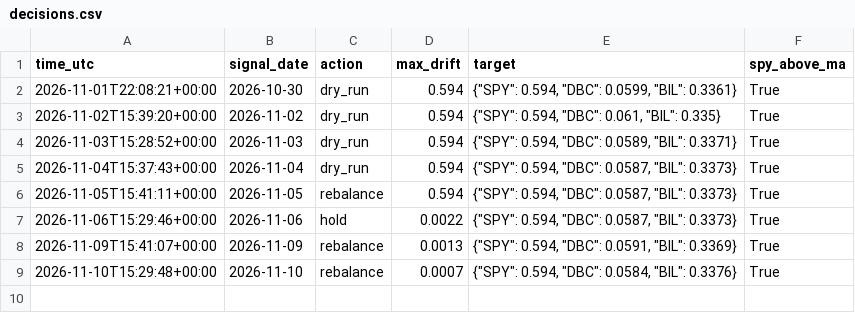
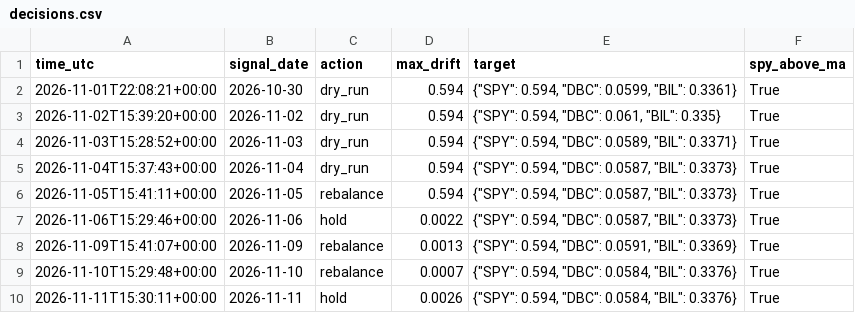
Before and after one commit to pickupmicro/finrl-trend-core-satellite, a CSV file: logs/decisions.csv, drawn as a sheet; the diff names each change by its address in the sheet, - before the commit and + after, or states it on an @@ line.

```diff
--- a/logs/decisions.csv
+++ b/logs/decisions.csv
+row 10: 2026-11-11T15:30:11+00:00 | 2026-11-11 | hold | 0.0026 | {"SPY": 0.594, "DBC": 0.0584, "BIL": 0.3376} | True
```
Also changed, not shown: results/equity_curve.csv.
